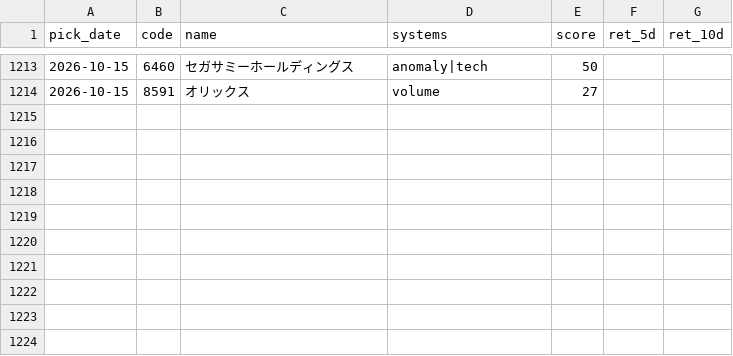
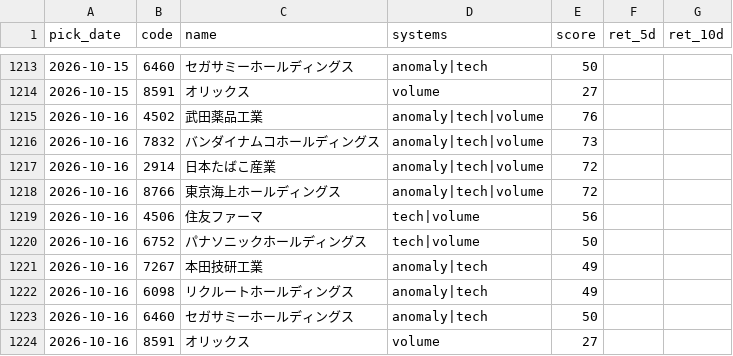
Before and after one commit to Resapan159/Kabu-app, a CSV file: history/results.csv, drawn as a sheet; only a part is shown, gaps mark what is left out.

```diff
--- a/history/results.csv
+++ b/history/results.csv
@@ -1214 +1214,11 @@ pick_date,code,name,systems,score,ret_5d,ret_10d
 2026-10-15,8591,オリックス,volume,27,,
+2026-10-16,4502,武田薬品工業,anomaly|tech|volume,76,,
+2026-10-16,7832,バンダイナムコホールディングス,anomaly|tech|volume,73,,
+2026-10-16,2914,日本たばこ産業,anomaly|tech|volume,72,,
+2026-10-16,8766,東京海上ホールディングス,anomaly|tech|volume,72,,
+2026-10-16,4506,住友ファーマ,tech|volume,56,,
+2026-10-16,6752,パナソニックホールディングス,tech|volume,50,,
+2026-10-16,7267,本田技研工業,anomaly|tech,49,,
+2026-10-16,6098,リクルートホールディングス,anomaly|tech,49,,
+2026-10-16,6460,セガサミーホールディングス,anomaly|tech,50,,
+2026-10-16,8591,オリックス,volume,27,,
```
Also changed, not shown: history/picks.csv, 4 other files.
